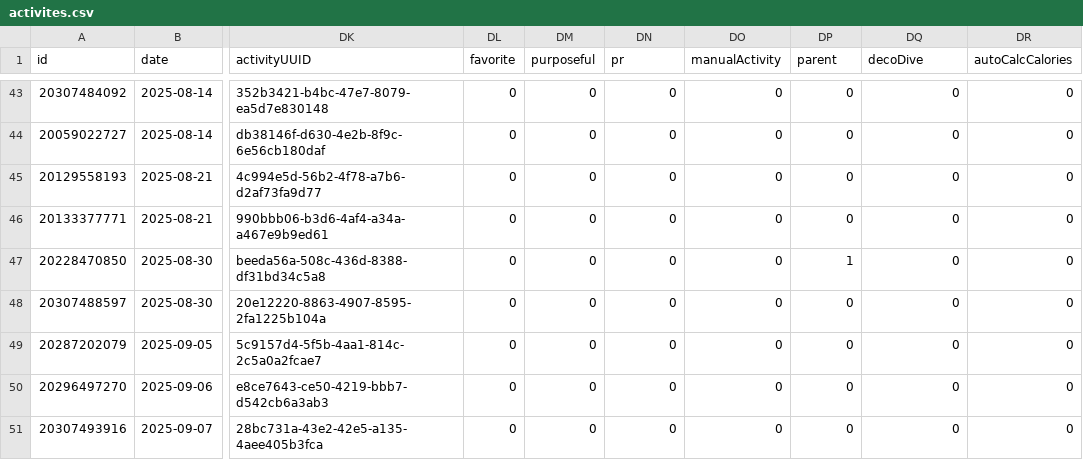
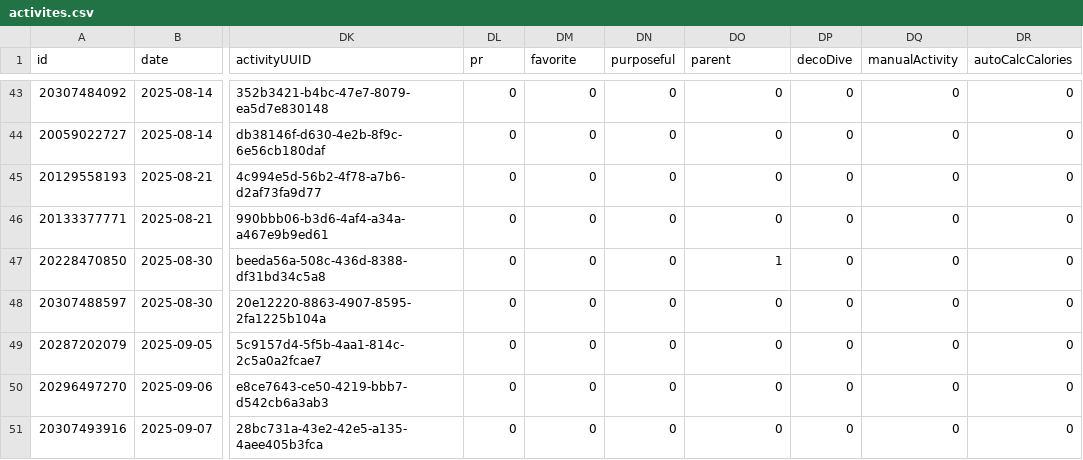
Before and after one commit to nicolasmahut-ui/garmin-data-frere, a CSV file: activites.csv, drawn as a sheet; only a part is shown, gaps mark what is left out; the diff covers the shown part only; the diff names each change by its address in the sheet, - before the commit and + after, or states it on an @@ line.

Commit message:
activites 2026-08-31 23:00

```diff
--- a/activites.csv
+++ b/activites.csv
-DL1: favorite
+DL1: pr
-DM1: purposeful
+DM1: favorite
-DN1: pr
+DN1: purposeful
-DO1: manualActivity
+DO1: parent
-DP1: parent
+DP1: decoDive
-DQ1: decoDive
+DQ1: manualActivity
-DO47 (parent): 0
+DO47 (parent): 1
-DP47 (decoDive): 1
+DP47 (decoDive): 0
```
Also changed, not shown: 26 edited cells elsewhere in this file.
